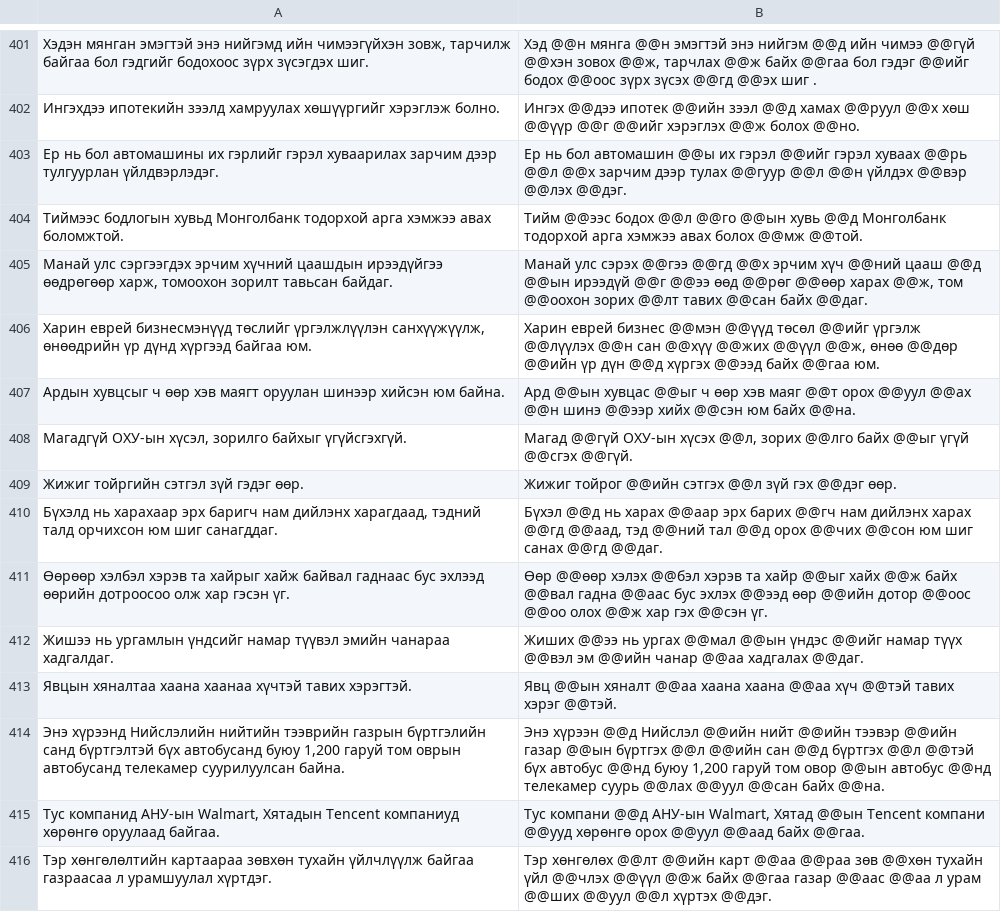
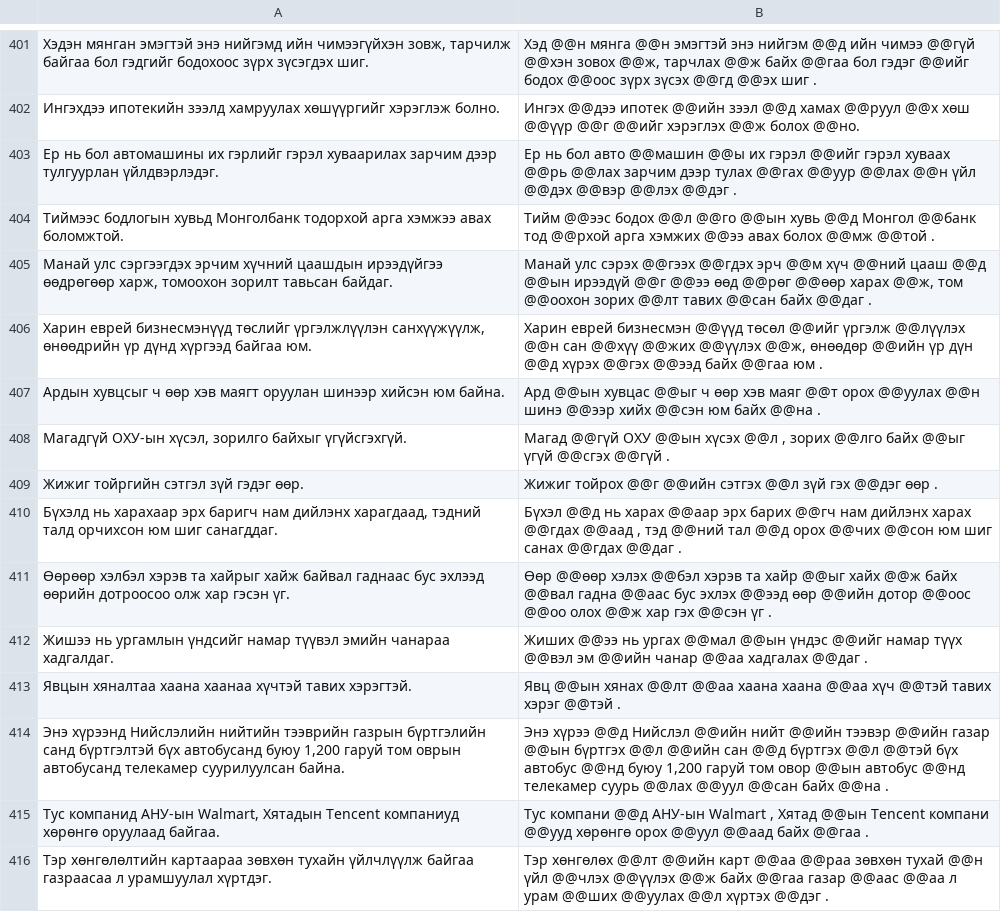
Before and after one commit to sigmorphon/2022SegmentationST, a TSV file: data/mon.sentence.dev.tsv, drawn as a sheet; only a part is shown, gaps mark what is left out; the diff covers the shown part only; the diff names each change by its address in the sheet, - before the commit and + after, or states it on an @@ line.

Commit message:
Mongolian sentence update

```diff
--- a/data/mon.sentence.dev.tsv
+++ b/data/mon.sentence.dev.tsv
-B403: …нь бол автомашин @@ы их гэрэл @@ийг гэрэл хуваах @@рь @@л @@х зарчим дээр тулах @@гуур @@л @@н үйлдэх @@вэр @@лэх @@дэг.
+B403: …нь бол авто @@машин @@ы их гэрэл @@ийг гэрэл хуваах @@рь @@лах зарчим дээр тулах @@гах @@уур @@лах @@н үйл @@дэх @@вэр @@лэх @@дэг .
-B404: …хувь @@д Монголбанк тодорхой арга хэмжээ авах болох @@мж @@той.
+B404: …хувь @@д Монгол @@банк тод @@рхой арга хэмжих @@ээ авах болох @@мж @@той .
-B405: …улс сэрэх @@гээ @@гд @@х эрчим хүч @@ний цааш @@д @@ын ирээдүй @@г @@ээ өөд @@рөг @@өөр харах @@ж, том @@оохон зорих @@лт тавих @@сан байх @@даг.
+B405: …улс сэрэх @@гээх @@гдэх эрч @@м хүч @@ний цааш @@д @@ын ирээдүй @@г @@ээ өөд @@рөг @@өөр харах @@ж, том @@оохон зорих @@лт тавих @@сан байх @@даг .
-B406: Харин еврей бизнес @@мэн @@үүд төсөл @@ийг үргэлж @@лүүлэх @@н сан @@хүү @@жих @@үүл @@ж, өнөө @@дөр @@ийн үр дүн @@д хүргэх @@ээд байх @@гаа юм.
+B406: Харин еврей бизнесмэн @@үүд төсөл @@ийг үргэлж @@лүүлэх @@н сан @@хүү @@жих @@үүлэх @@ж, өнөөдөр @@ийн үр дүн @@д хүрэх @@гэх @@ээд байх @@гаа юм .
-B407: …@@т орох @@уул @@ах @@н шинэ @@ээр хийх @@сэн юм байх @@на.
+B407: …@@т орох @@уулах @@н шинэ @@ээр хийх @@сэн юм байх @@на .
-B408: Магад @@гүй ОХУ-ын хүсэх @@л, зорих @@лго байх @@ыг үгүй @@сгэх @@гүй.
+B408: Магад @@гүй ОХУ @@ын хүсэх @@л , зорих @@лго байх @@ыг үгүй @@сгэх @@гүй .
-B409: Жижиг тойрог @@ийн сэтгэх @@л зүй гэх @@дэг өөр.
+B409: Жижиг тойрох @@г @@ийн сэтгэх @@л зүй гэх @@дэг өөр .
-B410: …дийлэнх харах @@гд @@аад, тэд @@ний тал @@д орох @@чих @@сон юм шиг санах @@гд @@даг.
+B410: …дийлэнх харах @@гдах @@аад , тэд @@ний тал @@д орох @@чих @@сон юм шиг санах @@гдах @@даг .
-B411: …гэх @@сэн үг.
+B411: …гэх @@сэн үг .
-B412: …@@аа хадгалах @@даг.
+B412: …@@аа хадгалах @@даг .
-B413: Явц @@ын хяналт @@аа хаана хаана @@аа хүч @@тэй тавих хэрэг @@тэй.
+B413: Явц @@ын хянах @@лт @@аа хаана хаана @@аа хүч @@тэй тавих хэрэг @@тэй .
-B414: Энэ хүрээн @@д Нийслэл @@ийн нийт @@ийн тээвэр @@ийн газар @@ын бүртгэх @@л @@ийн сан @@д бүртгэх @@л @@тэй бүх автобус @@нд буюу 1,200 гаруй том овор @@ын автобус @@нд телекамер суурь @@лах @@уул @@сан байх @@на.
+B414: Энэ хүрээ @@д Нийслэл @@ийн нийт @@ийн тээвэр @@ийн газар @@ын бүртгэх @@л @@ийн сан @@д бүртгэх @@л @@тэй бүх автобус @@нд буюу 1,200 гаруй том овор @@ын автобус @@нд телекамер суурь @@лах @@уул @@сан байх @@на .
-B415: …@@д АНУ-ын Walmart, Хятад @@ын Tencent компани @@ууд хөрөнгө орох @@уул @@аад байх @@гаа.
+B415: …@@д АНУ-ын Walmart , Хятад @@ын Tencent компани @@ууд хөрөнгө орох @@уул @@аад байх @@гаа .
-B416: …@@аа @@раа зөв @@хөн тухайн үйл @@члэх @@үүл @@ж байх @@гаа газар @@аас @@аа л урам @@ших @@уул @@л хүртэх @@дэг.
+B416: …@@аа @@раа зөвхөн тухай @@н үйл @@члэх @@үүлэх @@ж байх @@гаа газар @@аас @@аа л урам @@ших @@уулах @@л хүртэх @@дэг .
```
Also changed, not shown: 97 edited cells elsewhere in this file.
